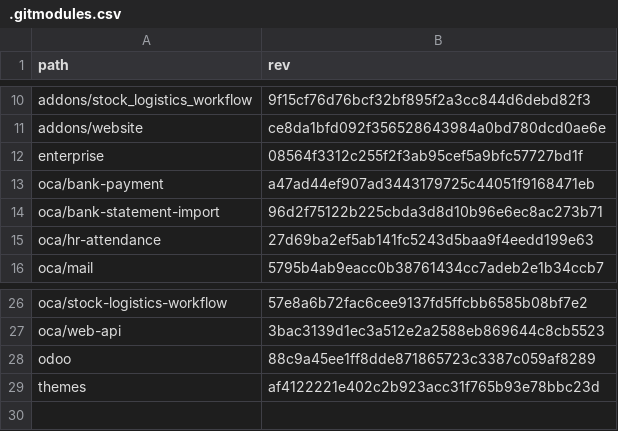
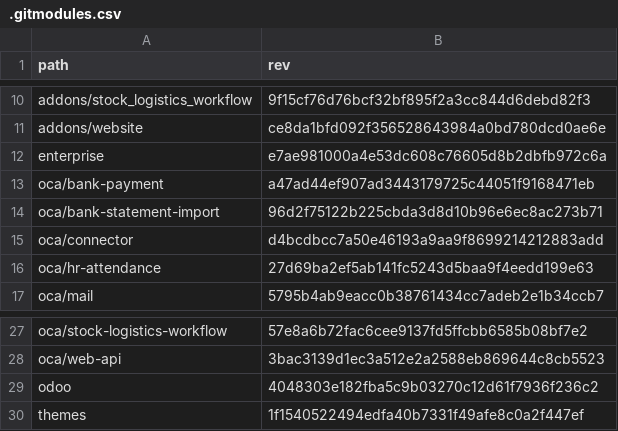
Before and after one commit to Mint-System/Odoo-Build, a CSV file: versions/18.0/.gitmodules.csv, drawn as a sheet; only a part is shown, gaps mark what is left out.

Commit message:
feat(revision): add oca/connector submodule to 18.0 revision

```diff
--- a/versions/18.0/.gitmodules.csv
+++ b/versions/18.0/.gitmodules.csv
@@ -11,5 +11,6 @@ addons/stock_logistics_workflow,9f15cf76d76bcf32bf895f2a3cc844d6debd82f3
 addons/website,ce8da1bfd092f356528643984a0bd780dcd0ae6e
-enterprise,08564f3312c255f2f3ab95cef5a9bfc57727bd1f
+enterprise,e7ae981000a4e53dc608c76605d8b2dbfb972c6a
 oca/bank-payment,a47ad44ef907ad3443179725c44051f9168471eb
 oca/bank-statement-import,96d2f75122b225cbda3d8d10b96e6ec8ac273b71
+oca/connector,d4bcdbcc7a50e46193a9aa9f8699214212883add
 oca/hr-attendance,27d69ba2ef5ab141fc5243d5baa9f4eedd199e63
@@ -27,3 +28,3 @@ oca/stock-logistics-workflow,57e8a6b72fac6cee9137fd5ffcbb6585b08bf7e2
 oca/web-api,3bac3139d1ec3a512e2a2588eb869644c8cb5523
-odoo,88c9a45ee1ff8dde871865723c3387c059af8289
-themes,af4122221e402c2b923acc31f765b93e78bbc23d
+odoo,4048303e182fba5c9b03270c12d61f7936f236c2
+themes,1f1540522494edfa40b7331f49afe8c0a2f447ef
```
Also changed, not shown: 1 other file.
